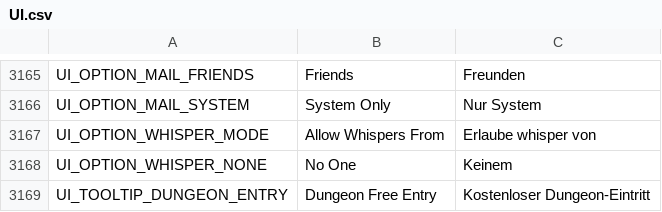
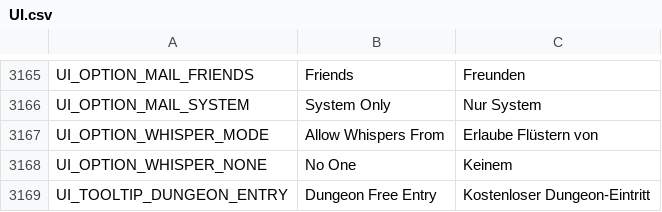
Before and after one commit to Charybdis-Flyff/Flyff-Universe-Translations, a CSV file: German/UI.csv, drawn as a sheet; only a part is shown, gaps mark what is left out.

```diff
--- a/German/UI.csv
+++ b/German/UI.csv
@@ -3166,3 +3166,3 @@ UI_OPTION_MAIL_FRIENDS,Friends,Freunden
 UI_OPTION_MAIL_SYSTEM,System Only,Nur System
-UI_OPTION_WHISPER_MODE,Allow Whispers From,Erlaube whisper von
+UI_OPTION_WHISPER_MODE,Allow Whispers From,Erlaube Flüstern von
 UI_OPTION_WHISPER_NONE,No One,Keinem
```
Also changed, not shown: German/Controls.csv, German/TextClient.csv, 1 other file.
